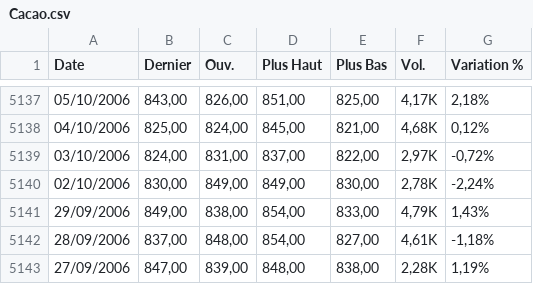
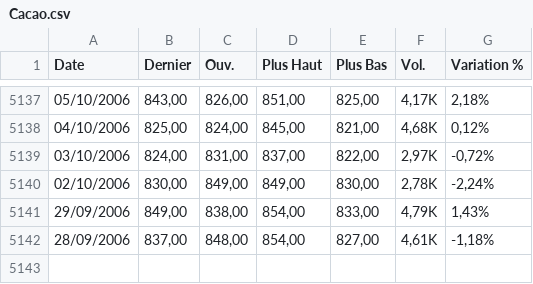
Before and after one commit to gerko-dev/azimutfinance, a CSV file: data/Cacao.csv, drawn as a sheet; only a part is shown, gaps mark what is left out.

```diff
--- a/data/Cacao.csv
+++ b/data/Cacao.csv
@@ -5142,2 +5142 @@
 "28/09/2006","837,00","848,00","854,00","827,00","4,61K","-1,18%"
-"27/09/2006","847,00","839,00","848,00","838,00","2,28K","1,19%"
```
Also changed, not shown: data/Cafe.csv, data/USD_XOF.csv, 18 other files.
